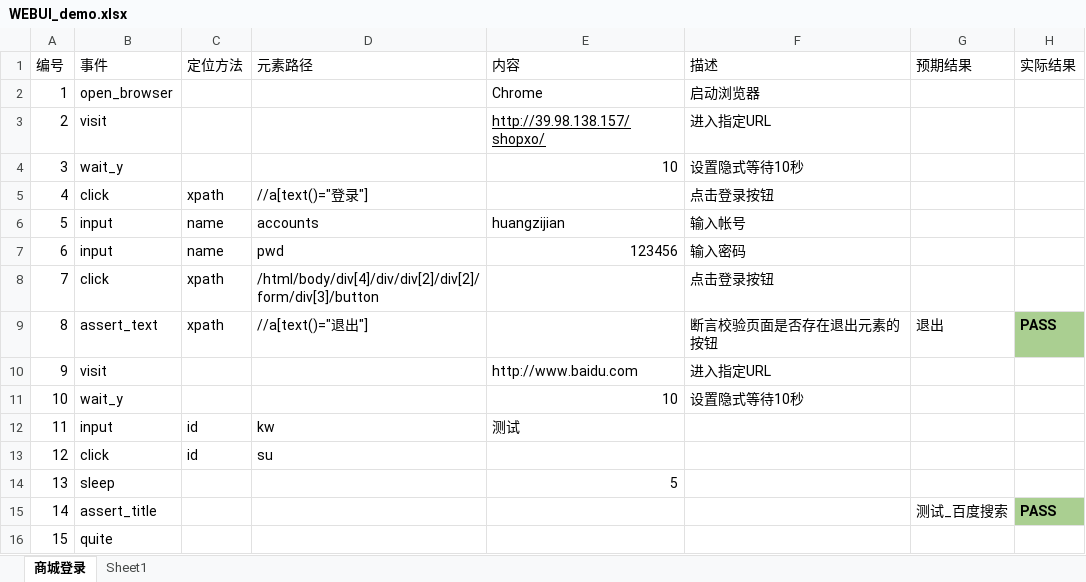
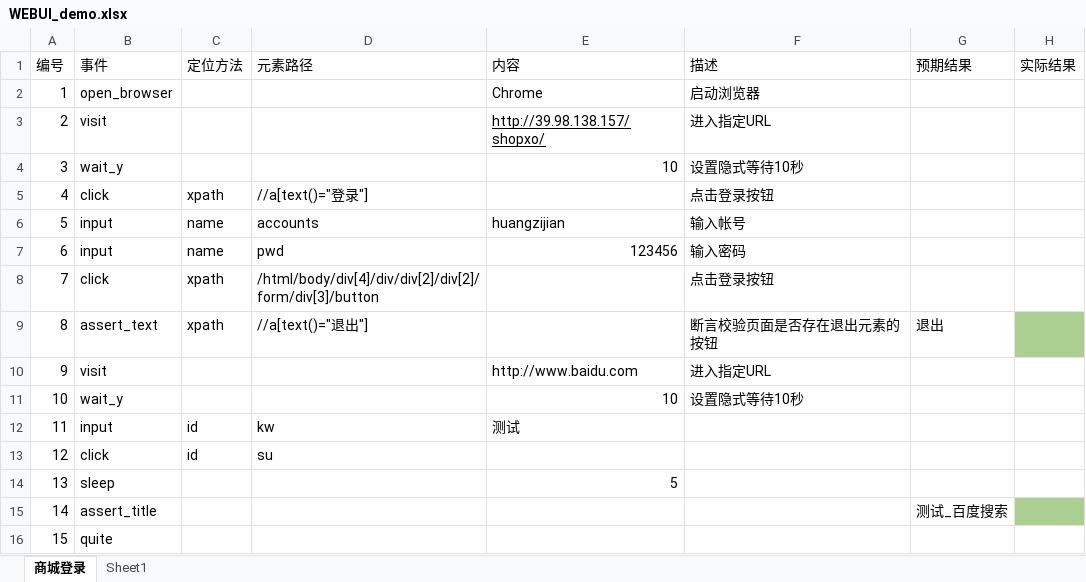
Before and after one commit to HuangZJ0607/PyAutoTest, an Excel workbook: DataFile/WEBUI_demo.xlsx, sheet 商城登录, drawn as a sheet; values as stored, in another font and other column widths than the file's, no borders; the diff names each change by its address in the sheet, - before the commit and + after, or states it on an @@ line.

```diff
--- a/DataFile/WEBUI_demo.xlsx (sheet 商城登录)
+++ b/DataFile/WEBUI_demo.xlsx (sheet 商城登录)
-H9 (实际结果): PASS
+H9 (实际结果): (empty)
-H15 (实际结果): PASS
+H15 (实际结果): (empty)
```
Also changed, not shown: sheet Sheet1, 19 other files.
